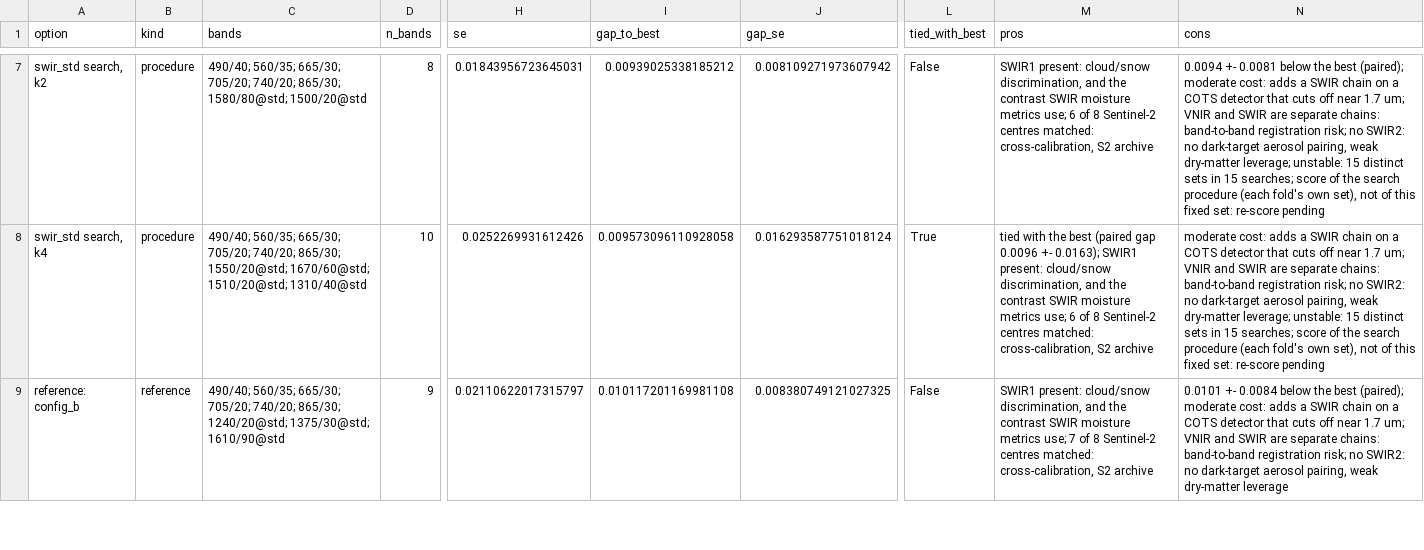
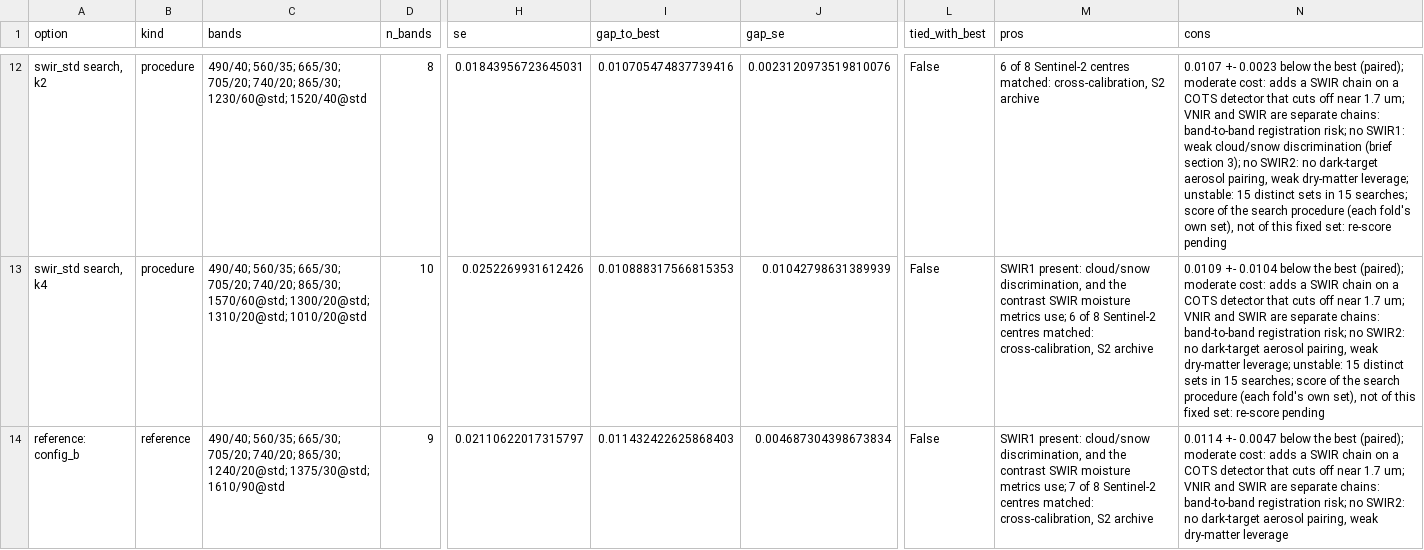
Before and after one commit to safari-labs/Fire_Risk_Statistics, a CSV file: docs/results/p12_bands/T_options_swir.csv, drawn as a sheet; only a part is shown, gaps mark what is left out; addresses are those after the commit; the diff covers the shown part only; the diff names each change by its address in the sheet, - before the commit and + after, or states it on an @@ line.

```diff
--- a/docs/results/p12_bands/T_options_swir.csv
+++ b/docs/results/p12_bands/T_options_swir.csv
-C12 (bands): …740/20; 865/30; 1580/80@std; 1500/20@std
+C12 (bands): …740/20; 865/30; 1230/60@std; 1520/40@std
-I12 (gap_to_best): 0.00939025338185212
+I12 (gap_to_best): 0.010705474837739416
-J12 (gap_se): 0.008109271973607942
+J12 (gap_se): 0.0023120973519810076
-M12 (pros): SWIR1 present: cloud/snow discrimination, and the contrast SWIR moisture metrics use; 6 of…
+M12 (pros): 6 of…
-N12 (cons): 0.0094 +- 0.0081 below the best (paired); moderate cost: adds a SWIR chain on a COTS detector that cuts off near 1.7 um; VNIR and SWIR are separate chains: band-to-band registration risk; no SWIR2:…
+N12 (cons): 0.0107 +- 0.0023 below the best (paired); moderate cost: adds a SWIR chain on a COTS detector that cuts off near 1.7 um; VNIR and SWIR are separate chains: band-to-band registration risk; no SWIR1: weak cloud/snow discrimination (brief section 3); no SWIR2:…
-C13 (bands): …740/20; 865/30; 1550/20@std; 1670/60@std; 1510/20@std; 1310/40@std
+C13 (bands): …740/20; 865/30; 1570/60@std; 1300/20@std; 1310/20@std; 1010/20@std
-I13 (gap_to_best): 0.009573096110928058
+I13 (gap_to_best): 0.010888317566815353
-J13 (gap_se): 0.016293587751018124
+J13 (gap_se): 0.01042798631389939
-L13 (tied_with_best): True
+L13 (tied_with_best): False
-M13 (pros): tied with the best (paired gap 0.0096 +- 0.0163); SWIR1 present:…
+M13 (pros): SWIR1 present:…
-N13 (cons): moderate cost:…
+N13 (cons): 0.0109 +- 0.0104 below the best (paired); moderate cost:…
-I14 (gap_to_best): 0.010117201169981108
+I14 (gap_to_best): 0.011432422625868403
-J14 (gap_se): 0.008380749121027325
+J14 (gap_se): 0.004687304398673834
-N14 (cons): 0.0101 +- 0.0084 below the…
+N14 (cons): 0.0114 +- 0.0047 below the…
```
Also changed, not shown: 8 added rows and 41 edited cells elsewhere in this file, docs/results/p12_bands/T_options_s2.csv, 39 other files.
